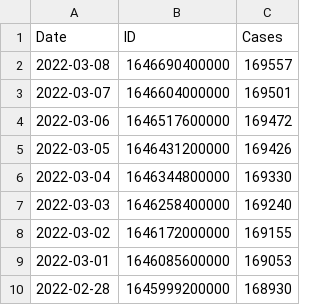
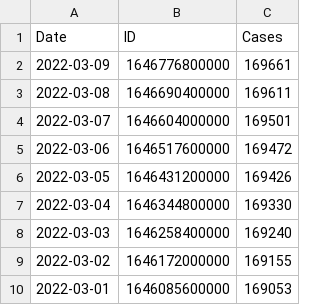
Before and after one commit to finmango/south-africa-covid-data, a CSV file: data/municiple_data/GP-EKU.csv, drawn as a sheet; only a part is shown; the shorter side is filled out with more unchanged rows.

```diff
--- a/data/municiple_data/GP-EKU.csv
+++ b/data/municiple_data/GP-EKU.csv
@@ -1,3 +1,4 @@
 Date,ID,Cases
-2022-03-08,1646690400000,169557
+2022-03-09,1646776800000,169661
+2022-03-08,1646690400000,169611
 2022-03-07,1646604000000,169501
```
Also changed, not shown: data/municiple_data/EC-DC12.csv, data/municiple_data/EC-NMA.csv, 52 other files.
